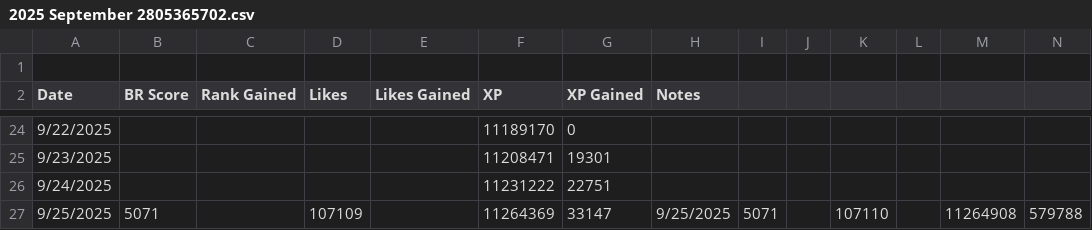
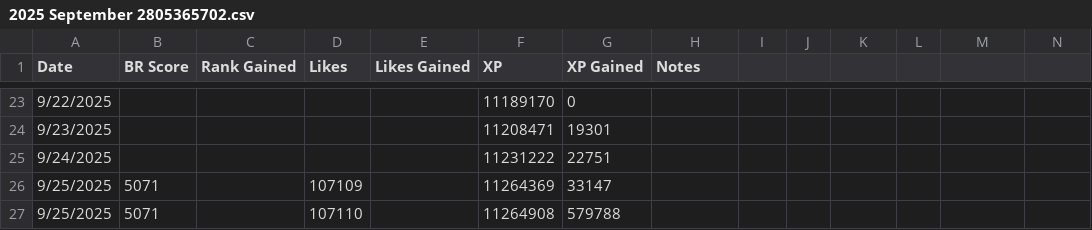
Before and after one commit to freefiremy/ff-acc-progress, a CSV file: 2025 September 2805365702.csv, drawn as a sheet; only a part is shown, gaps mark what is left out.

```diff
--- a/2025 September 2805365702.csv
+++ b/2025 September 2805365702.csv
@@ -1,2 +1 @@
-
 Date,BR Score,Rank Gained,Likes,Likes Gained,XP,XP Gained,Notes
@@ -26,2 +25,3 @@ Date,BR Score,Rank Gained,Likes,Likes Gained,XP,XP Gained,Notes
 9/24/2025,,,,,11231222,22751,
-9/25/2025,5071,,107109,,11264369,33147,9/25/2025,5071,,107110,,11264908,579788,
+9/25/2025,5071,,107109,,11264369,33147,
+9/25/2025,5071,,107110,,11264908,579788,
```
Also changed, not shown: 1 other file.
